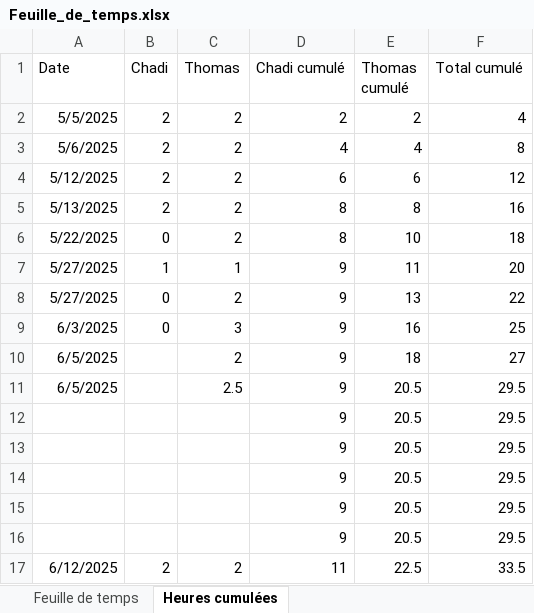
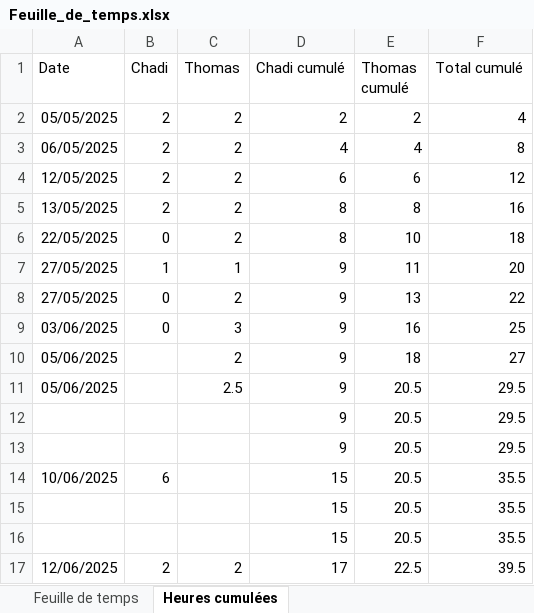
Before and after one commit to PoissonnierThomas/Biblioth-que_Recettes, an Excel workbook: Feuille_de_temps.xlsx, sheet Heures cumulées, drawn as a sheet; values as stored, in another font and other column widths than the file's, no borders; charts and pictures not drawn; removed rows and columns are numbered as before the commit, all else as after; the diff names each change by its address in the sheet, - before the commit and + after, or states it on an @@ line.

```diff
--- a/Feuille_de_temps.xlsx (sheet Heures cumulées)
+++ b/Feuille_de_temps.xlsx (sheet Heures cumulées)
-A2 (Date): 5/5/2025
+A2 (Date): 05/05/2025
-A3 (Date): 5/6/2025
+A3 (Date): 06/05/2025
-A4 (Date): 5/12/2025
+A4 (Date): 12/05/2025
-A5 (Date): 5/13/2025
+A5 (Date): 13/05/2025
-A6 (Date): 5/22/2025
+A6 (Date): 22/05/2025
-A7:A8 (Date): 5/27/2025
+A7:A8 (Date): 27/05/2025
-A9 (Date): 6/3/2025
+A9 (Date): 03/06/2025
-A10:A11 (Date): 6/5/2025
+A10:A11 (Date): 05/06/2025
-row 14:  |  |  | 9 | 20.5 | 29.5
-row 15:  |  |  | 9 | 20.5 | 29.5
-row 16:  |  |  | 9 | 20.5 | 29.5
+row 14: 10/06/2025 | 6 |  | 15 | 20.5 | 35.5
+row 15:  |  |  | 15 | 20.5 | 35.5
+row 16:  |  |  | 15 | 20.5 | 35.5
-A17 (Date): 6/12/2025
+A17 (Date): 12/06/2025
-D17 (Chadi cumulé): 11
+D17 (Chadi cumulé): 17
-F17 (Total cumulé): 33.5
+F17 (Total cumulé): 39.5
```
Also changed, not shown: sheet Feuille de temps, charts or pictures.
